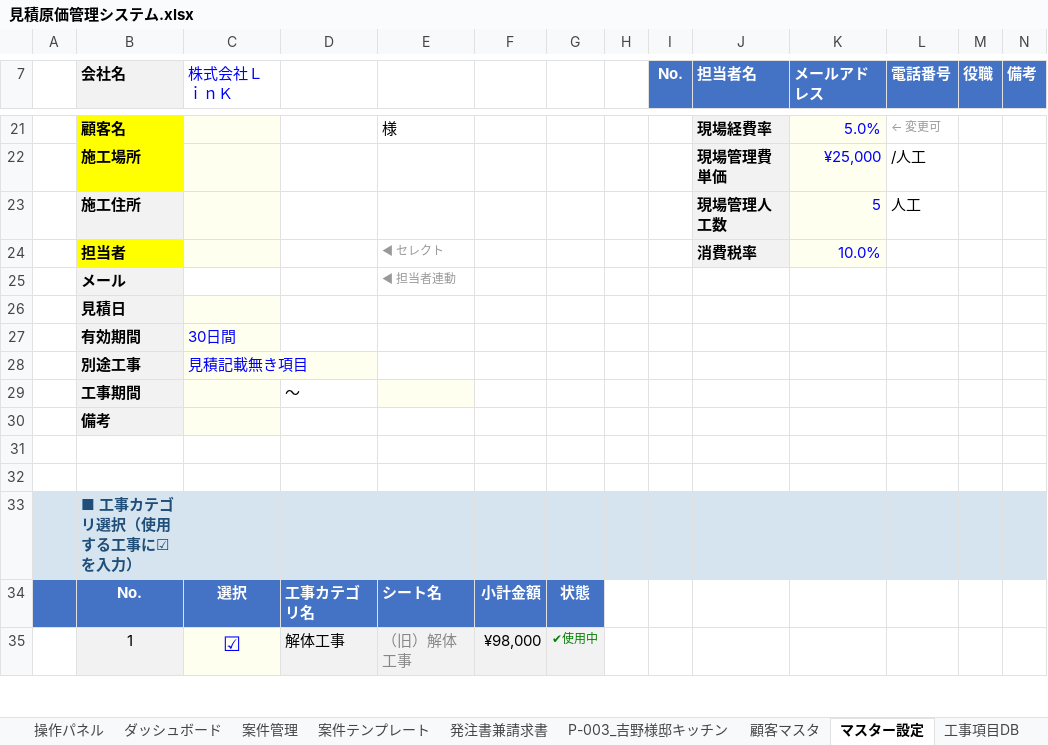
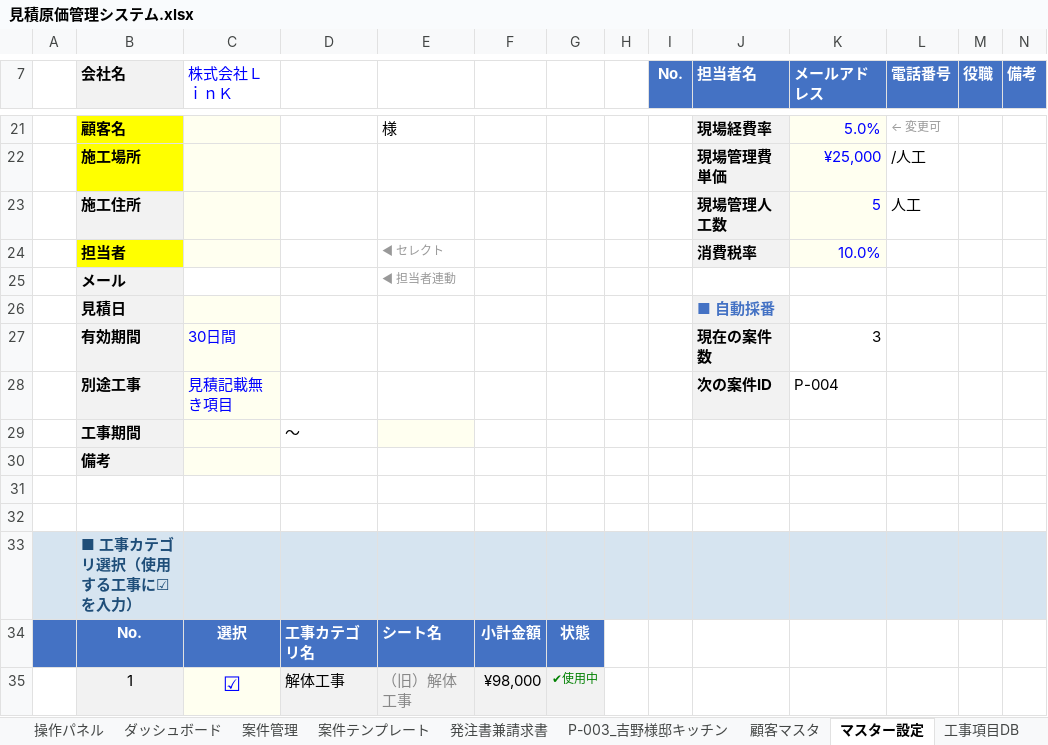
Before and after one commit to h-yoshino-yoshino-link8/link-estimate-system, an Excel workbook: excel/見積原価管理システム.xlsx, sheet マスター設定, drawn as a sheet; only a part is shown, gaps mark what is left out; values as stored, in another font and other column widths than the file's, no borders; the diff names each change by its address in the sheet, - before the commit and + after, or states it on an @@ line.

```diff
--- a/excel/見積原価管理システム.xlsx (sheet マスター設定)
+++ b/excel/見積原価管理システム.xlsx (sheet マスター設定)
-J26 (担当者名): (empty)
+J26 (担当者名): ■ 自動採番
-J26:J28 fill: none
+J26:J28 fill: #F2F2F2
-J27 (担当者名): (empty)
+J27 (担当者名): 現在の案件数
-K27 (メールアドレス): (empty)
+K27 (メールアドレス): 3
-J28 (担当者名): (empty)
+J28 (担当者名): 次の案件ID
-K28 (メールアドレス): (empty)
+K28 (メールアドレス): P-004
```
Also changed, not shown: sheet 操作パネル, sheet Claude Log, sheet Ｓ表紙, other sheet tabs.
